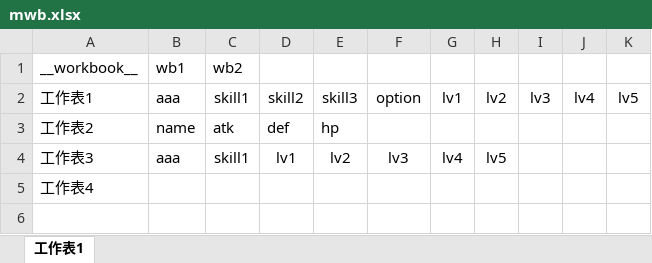
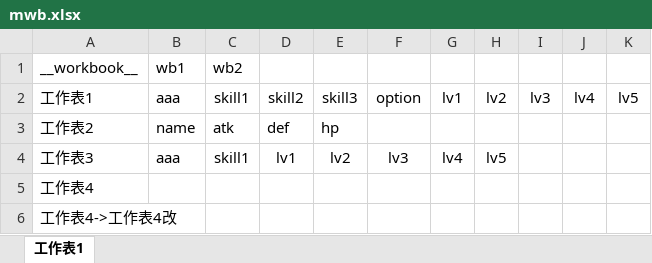
Before and after one commit to gdgoldlion/ExcelAndJSON, an Excel workbook: test1/mwb.xlsx, sheet 工作表1, drawn as a sheet; values as stored, in another font and other column widths than the file's, no borders; the diff names each change by its address in the sheet, - before the commit and + after, or states it on an @@ line.

Commit message:
Support Sheet rename in mainbook model.

```diff
--- a/test1/mwb.xlsx (sheet 工作表1)
+++ b/test1/mwb.xlsx (sheet 工作表1)
+row 6: 工作表4->工作表4改
```
Also changed, not shown: 1 other file.
